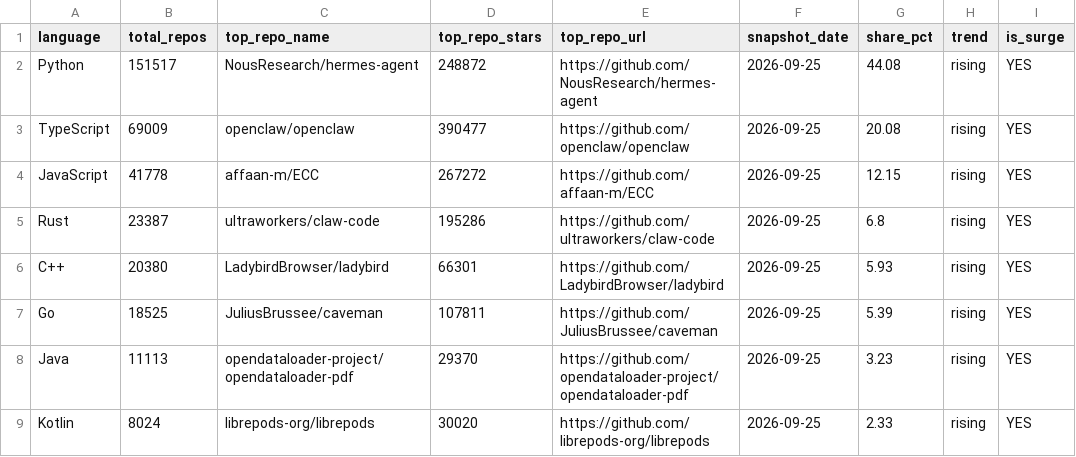
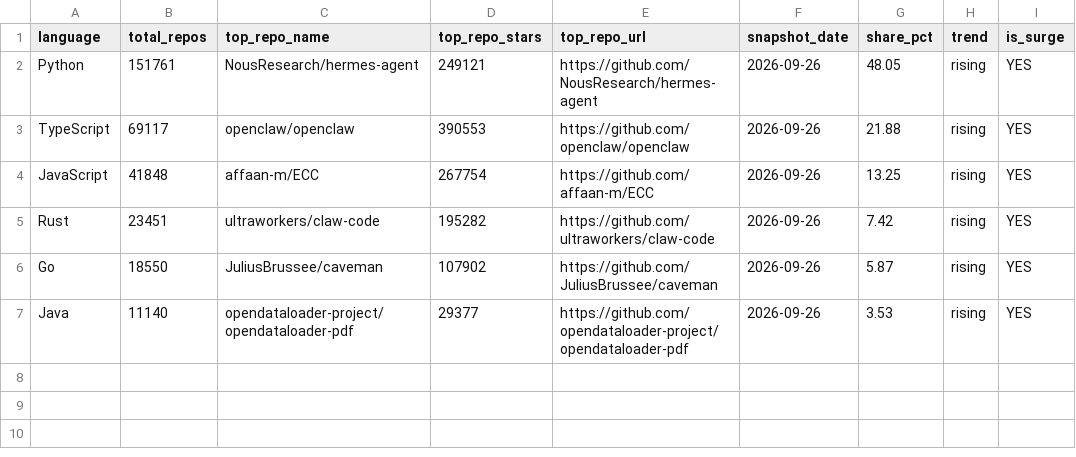
Before and after one commit to GhalaAlsulami/github-trends-observatory, a CSV file: data/analysis.csv, drawn as a sheet.

```diff
--- a/data/analysis.csv
+++ b/data/analysis.csv
@@ -1,9 +1,7 @@
 language,total_repos,top_repo_name,top_repo_stars,top_repo_url,snapshot_date,share_pct,trend,is_surge
-Python,151517,NousResearch/hermes-agent,248872,https://github.com/NousResearch/hermes-agent,2026-09-25,44.08,rising,YES
-TypeScript,69009,openclaw/openclaw,390477,https://github.com/openclaw/openclaw,2026-09-25,20.08,rising,YES
-JavaScript,41778,affaan-m/ECC,267272,https://github.com/affaan-m/ECC,2026-09-25,12.15,rising,YES
-Rust,23387,ultraworkers/claw-code,195286,https://github.com/ultraworkers/claw-code,2026-09-25,6.8,rising,YES
-C++,20380,LadybirdBrowser/ladybird,66301,https://github.com/LadybirdBrowser/ladybird,2026-09-25,5.93,rising,YES
-Go,18525,JuliusBrussee/caveman,107811,https://github.com/JuliusBrussee/caveman,2026-09-25,5.39,rising,YES
-Java,11113,opendataloader-project/opendataloader-pdf,29370,https://github.com/opendataloader-project/opendataloader-pdf,2026-09-25,3.23,rising,YES
-Kotlin,8024,librepods-org/librepods,30020,https://github.com/librepods-org/librepods,2026-09-25,2.33,rising,YES
+Python,151761,NousResearch/hermes-agent,249121,https://github.com/NousResearch/hermes-agent,2026-09-26,48.05,rising,YES
+TypeScript,69117,openclaw/openclaw,390553,https://github.com/openclaw/openclaw,2026-09-26,21.88,rising,YES
+JavaScript,41848,affaan-m/ECC,267754,https://github.com/affaan-m/ECC,2026-09-26,13.25,rising,YES
+Rust,23451,ultraworkers/claw-code,195282,https://github.com/ultraworkers/claw-code,2026-09-26,7.42,rising,YES
+Go,18550,JuliusBrussee/caveman,107902,https://github.com/JuliusBrussee/caveman,2026-09-26,5.87,rising,YES
+Java,11140,opendataloader-project/opendataloader-pdf,29377,https://github.com/opendataloader-project/opendataloader-pdf,2026-09-26,3.53,rising,YES
```
Also changed, not shown: data/snapshots.csv.
